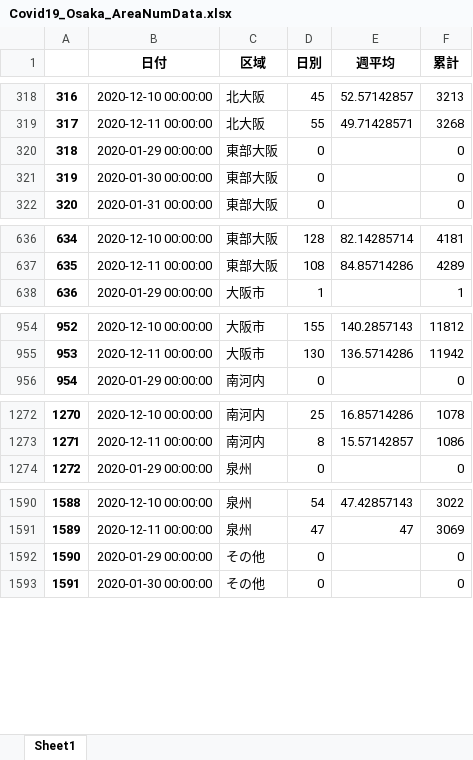
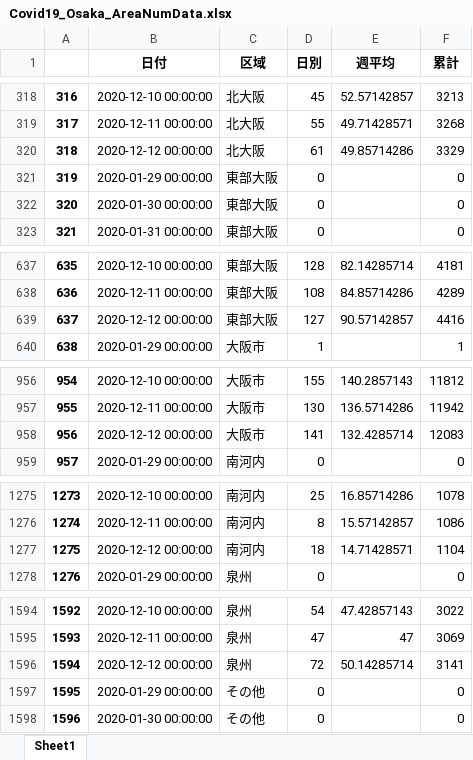
Before and after one commit to massatacker/Covid19OsakaAreaTwonHeroku, an Excel workbook: Covid19_Osaka_AreaNumData.xlsx, sheet Sheet1, drawn as a sheet; only a part is shown, gaps mark what is left out; values as stored, in another font and other column widths than the file's, no borders; addresses are those after the commit; the diff covers the shown part only; the diff names each change by its address in the sheet, - before the commit and + after, or states it on an @@ line.

```diff
--- a/Covid19_Osaka_AreaNumData.xlsx (sheet Sheet1)
+++ b/Covid19_Osaka_AreaNumData.xlsx (sheet Sheet1)
+row 320: 318 | 2020-12-12 00:00:00 | 北大阪 | 61 | 49.85714286 | 3329
@@ column A renumbered between rows 321 and 2233 @@
+row 639: 637 | 2020-12-12 00:00:00 | 東部大阪 | 127 | 90.57142857 | 4416
+row 958: 956 | 2020-12-12 00:00:00 | 大阪市 | 141 | 132.4285714 | 12083
+row 1277: 1275 | 2020-12-12 00:00:00 | 南河内 | 18 | 14.71428571 | 1104
+row 1596: 1594 | 2020-12-12 00:00:00 | 泉州 | 72 | 50.14285714 | 3141
```
Also changed, not shown: 2 added rows elsewhere in this sheet, Covid19_Osaka_TownNumData.xlsx.
